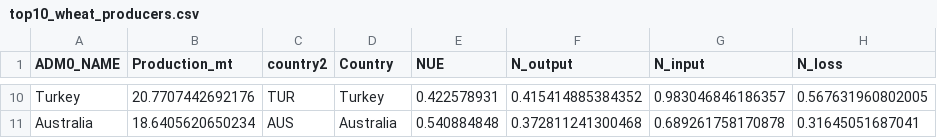
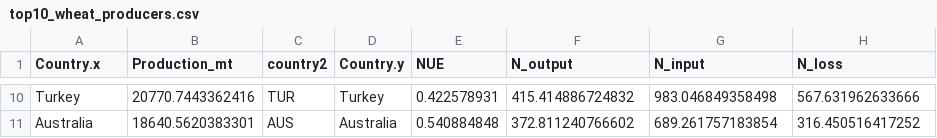
Before and after one commit to munizlimap15/assign_PL, a CSV file: top10_wheat_producers.csv, drawn as a sheet; only a part is shown, gaps mark what is left out; the diff covers the shown part only.

```diff
--- a/top10_wheat_producers.csv
+++ b/top10_wheat_producers.csv
@@ -1 +1 @@
-"ADM0_NAME","Production_mt","country2","Country","NUE","N_output","N_input","N_loss"
+"Country.x","Production_mt","country2","Country.y","NUE","N_output","N_input","N_loss"
@@ -10,2 +10,2 @@
-"Turkey",20.7707442692176,"TUR","Turkey",0.422578931,0.415414885384352,0.983046846186357,0.567631960802005
-"Australia",18.6405620650234,"AUS","Australia",0.540884848,0.372811241300468,0.689261758170878,0.31645051687041
+"Turkey",20770.7443362416,"TUR","Turkey",0.422578931,415.414886724832,983.046849358498,567.631962633666
+"Australia",18640.5620383301,"AUS","Australia",0.540884848,372.811240766602,689.261757183854,316.450516417252
```
Also changed, not shown: 32 edited cells elsewhere in this file, production_country.csv, 7 other files.
